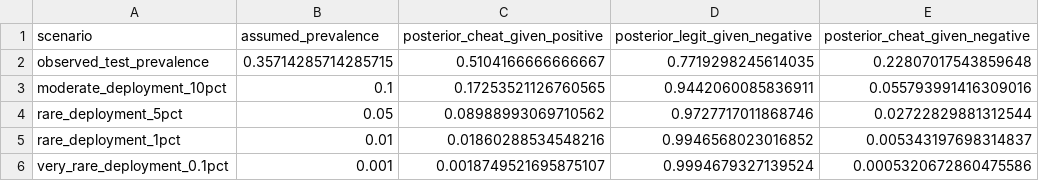
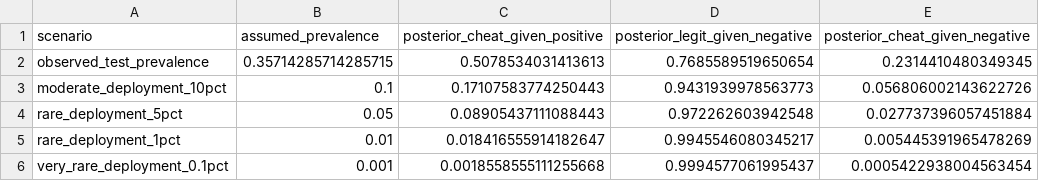
Before and after one commit to DylanSuniaga/NoScopeAIProject, a CSV file: data/csgo_generated/bayes_reference.csv, drawn as a sheet.

```diff
--- a/data/csgo_generated/bayes_reference.csv
+++ b/data/csgo_generated/bayes_reference.csv
@@ -1,6 +1,6 @@
 scenario,assumed_prevalence,posterior_cheat_given_positive,posterior_legit_given_negative,posterior_cheat_given_negative
-observed_test_prevalence,0.35714285714285715,0.5104166666666667,0.7719298245614035,0.22807017543859648
-moderate_deployment_10pct,0.1,0.17253521126760565,0.9442060085836911,0.055793991416309016
-rare_deployment_5pct,0.05,0.08988993069710562,0.9727717011868746,0.02722829881312544
-rare_deployment_1pct,0.01,0.01860288534548216,0.9946568023016852,0.005343197698314837
-very_rare_deployment_0.1pct,0.001,0.0018749521695875107,0.9994679327139524,0.0005320672860475586
+observed_test_prevalence,0.35714285714285715,0.5078534031413613,0.7685589519650654,0.2314410480349345
+moderate_deployment_10pct,0.1,0.17107583774250443,0.9431939978563773,0.056806002143622726
+rare_deployment_5pct,0.05,0.08905437111088443,0.972262603942548,0.027737396057451884
+rare_deployment_1pct,0.01,0.018416555914182647,0.9945546080345217,0.005445391965478269
+very_rare_deployment_0.1pct,0.001,0.0018558555111255668,0.9994577061995437,0.0005422938004563454
```
Also changed, not shown: data/csgo_generated/evaluation_metrics.csv, data/csgo_generated/scores/C00103_E26.csv, 5 other files.
